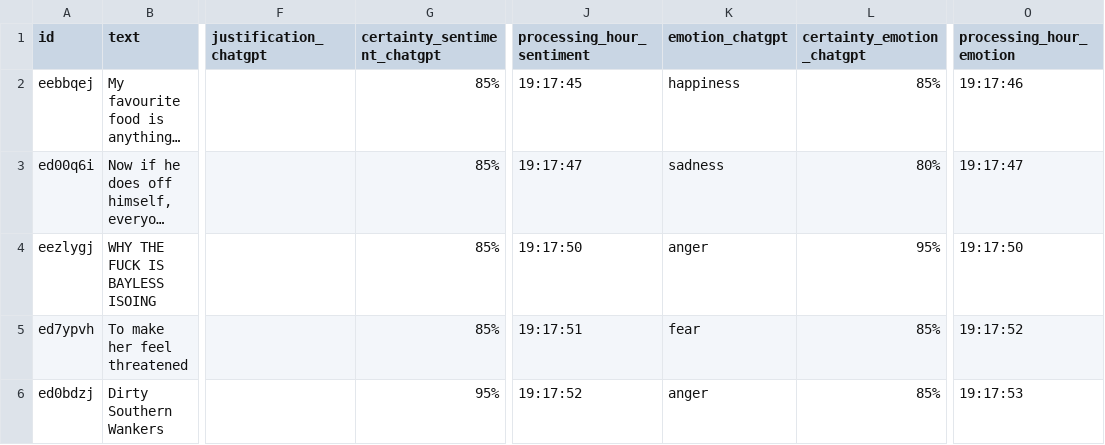
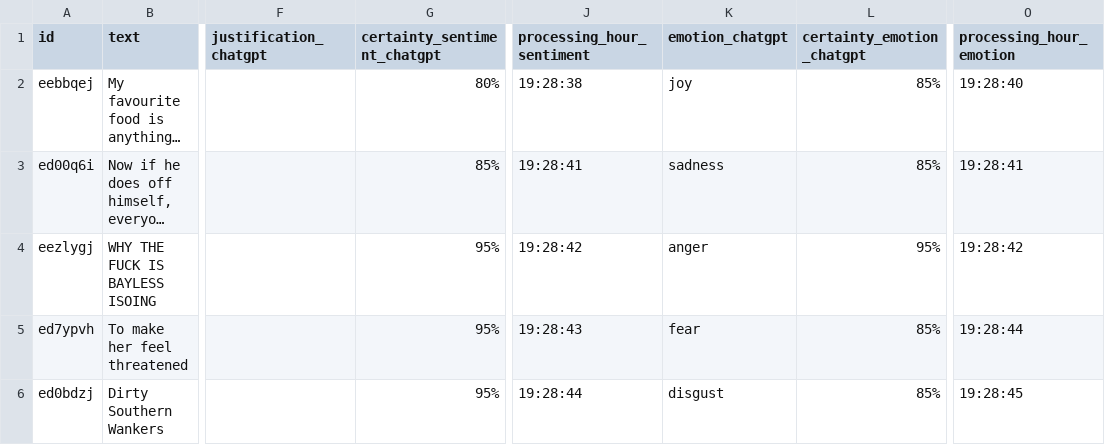
Before and after one commit to Viccgz/TFG, a CSV file: data/results/chatgpt_default_emotional_analysis_results.csv, drawn as a sheet; only a part is shown, gaps mark what is left out; long unchanged cells end in …; the diff names each change by its address in the sheet, - before the commit and + after, or states it on an @@ line.

Commit message:
updt. prompt to avoid inventing new emotions

```diff
--- a/data/results/chatgpt_default_emotional_analysis_results.csv
+++ b/data/results/chatgpt_default_emotional_analysis_results.csv
-G2 (certainty_sentiment_chatgpt): 85%
+G2 (certainty_sentiment_chatgpt): 80%
-J2 (processing_hour_sentiment): 19:17:45
+J2 (processing_hour_sentiment): 19:28:38
-K2 (emotion_chatgpt): happiness
+K2 (emotion_chatgpt): joy
-O2 (processing_hour_emotion): 19:17:46
+O2 (processing_hour_emotion): 19:28:40
-J3 (processing_hour_sentiment): 19:17:47
+J3 (processing_hour_sentiment): 19:28:41
-L3 (certainty_emotion_chatgpt): 80%
+L3 (certainty_emotion_chatgpt): 85%
-O3 (processing_hour_emotion): 19:17:47
+O3 (processing_hour_emotion): 19:28:41
-G4:G5 (certainty_sentiment_chatgpt): 85%
+G4:G5 (certainty_sentiment_chatgpt): 95%
-J4 (processing_hour_sentiment): 19:17:50
+J4 (processing_hour_sentiment): 19:28:42
-O4 (processing_hour_emotion): 19:17:50
+O4 (processing_hour_emotion): 19:28:42
-J5 (processing_hour_sentiment): 19:17:51
+J5 (processing_hour_sentiment): 19:28:43
-O5 (processing_hour_emotion): 19:17:52
+O5 (processing_hour_emotion): 19:28:44
-J6 (processing_hour_sentiment): 19:17:52
+J6 (processing_hour_sentiment): 19:28:44
-K6 (emotion_chatgpt): anger
+K6 (emotion_chatgpt): disgust
-O6 (processing_hour_emotion): 19:17:53
+O6 (processing_hour_emotion): 19:28:45
```
Also changed, not shown: 3 other files.
